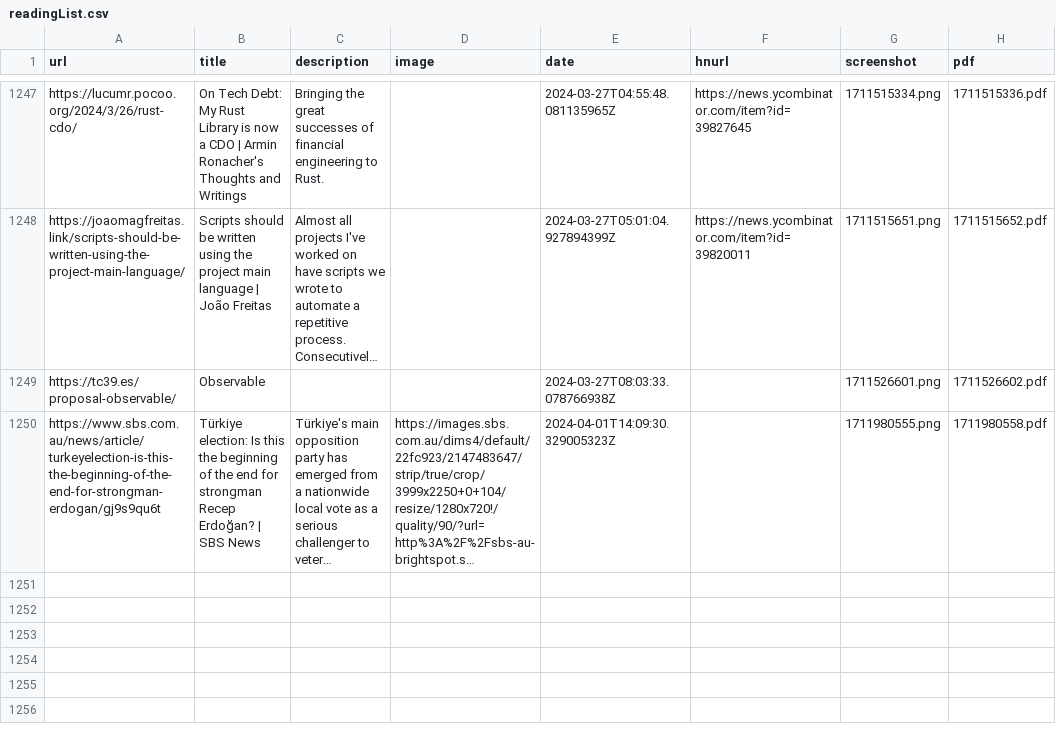
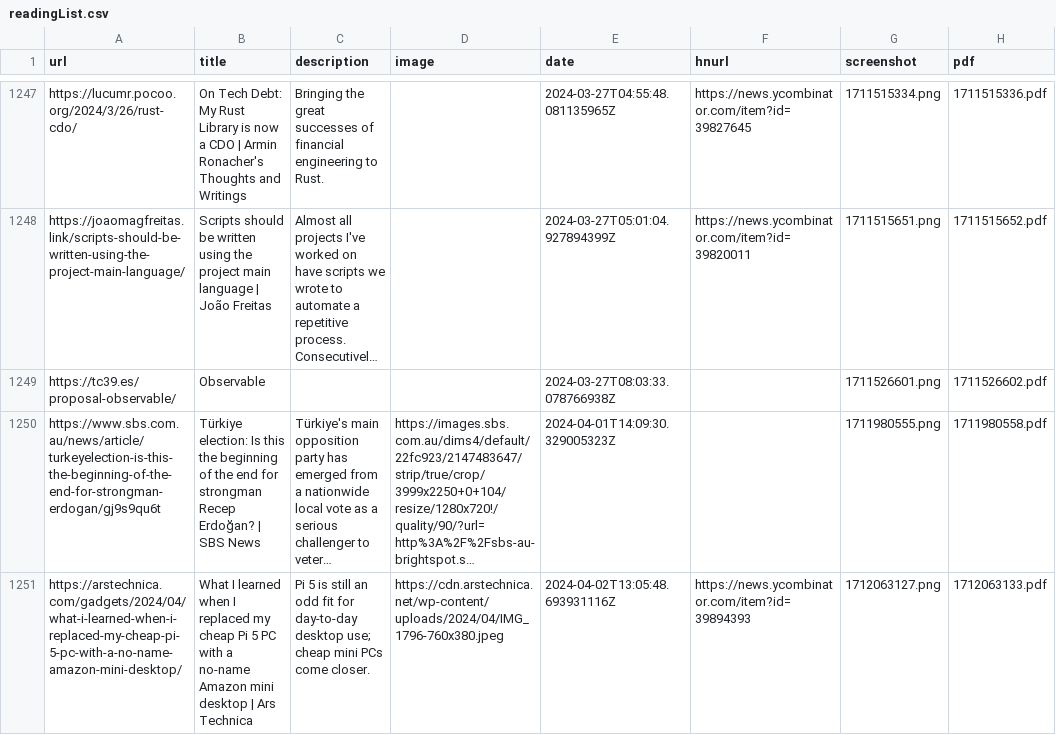
Before and after one commit to suryaatevellore/readingList, a CSV file: readingList.csv, drawn as a sheet; only a part is shown, gaps mark what is left out; long unchanged cells end in …; the diff names each change by its address in the sheet, - before the commit and + after, or states it on an @@ line.

Commit message:
Automated reading list update on Tue Apr  2 13:05:49 UTC 2024

```diff
--- a/readingList.csv
+++ b/readingList.csv
+row 1251: https://arstechnica.com/gadgets/2024/04/what-i-learned-when-i-replaced-my-cheap-pi-5-pc-with-a-no-name-amazon-mini-desktop/ | What I learned when I replaced my cheap Pi 5 PC with a no-name Amazon mini desktop | Ars Technica | Pi 5 is still an odd fit for day-to-day desktop use; cheap mini PCs come closer. | https://cdn.arstechnica.net/wp-content/uploads/2024/04/IMG_1796-760x380.jpeg | 2024-04-02T13:05:48.693931116Z | https://news.ycombinator.com/item?id=39894393 | 1712063127.png | 1712063133.pdf
```
Also changed, not shown: 2 other files.
